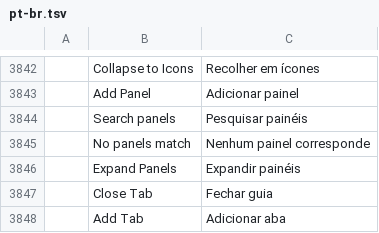
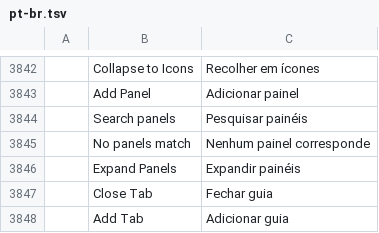
Before and after one commit to GabryelTenorio/photocraft, a TSV file: crates/ui-egui/src/i18n/pt-br.tsv, drawn as a sheet; only a part is shown, gaps mark what is left out; the diff names each change by its address in the sheet, - before the commit and + after, or states it on an @@ line.

Commit message:
Use consistent Portuguese wording for Add Tab

```diff
--- a/crates/ui-egui/src/i18n/pt-br.tsv
+++ b/crates/ui-egui/src/i18n/pt-br.tsv
-C3848: Adicionar aba
+C3848: Adicionar guia
```
